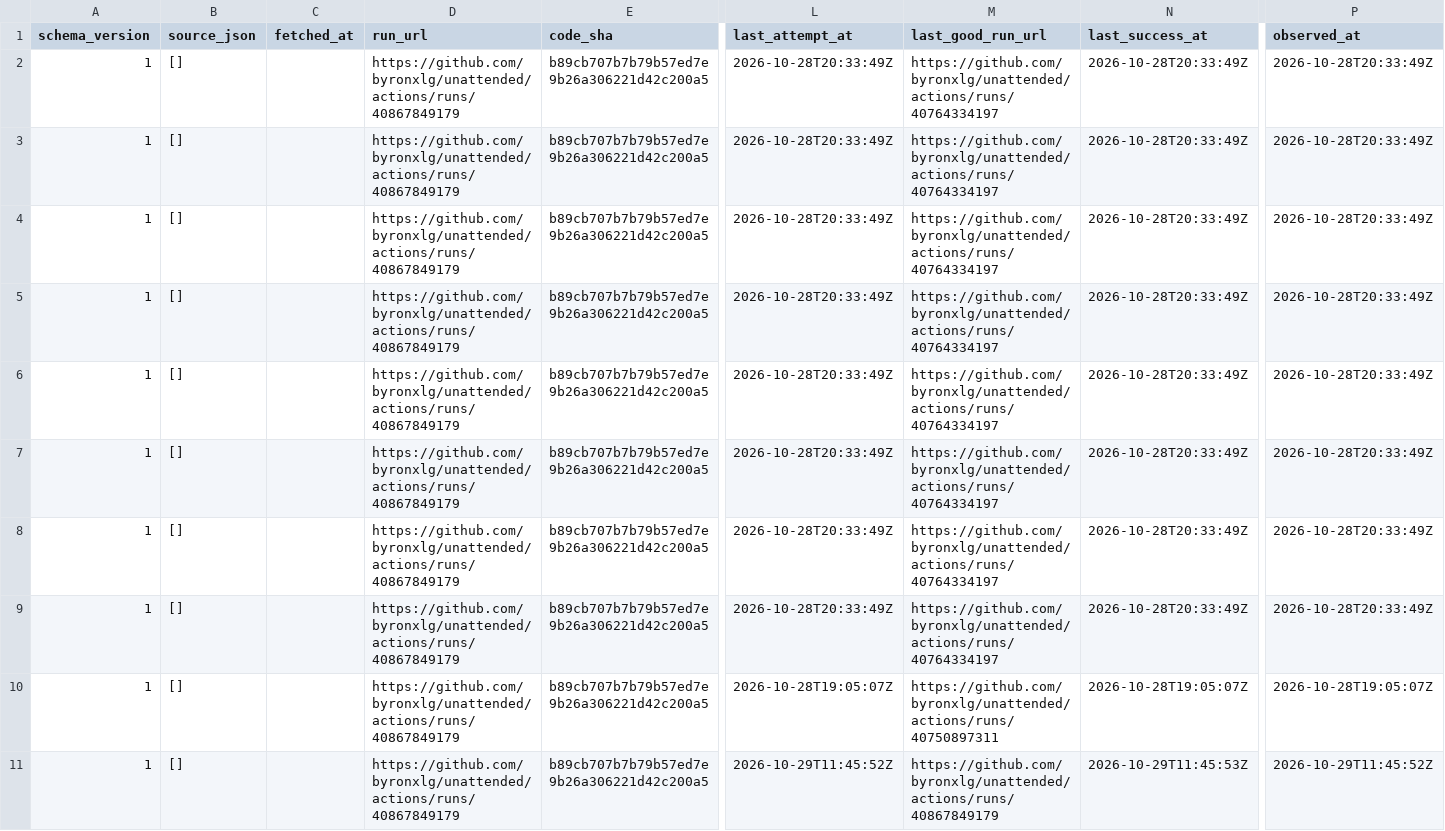
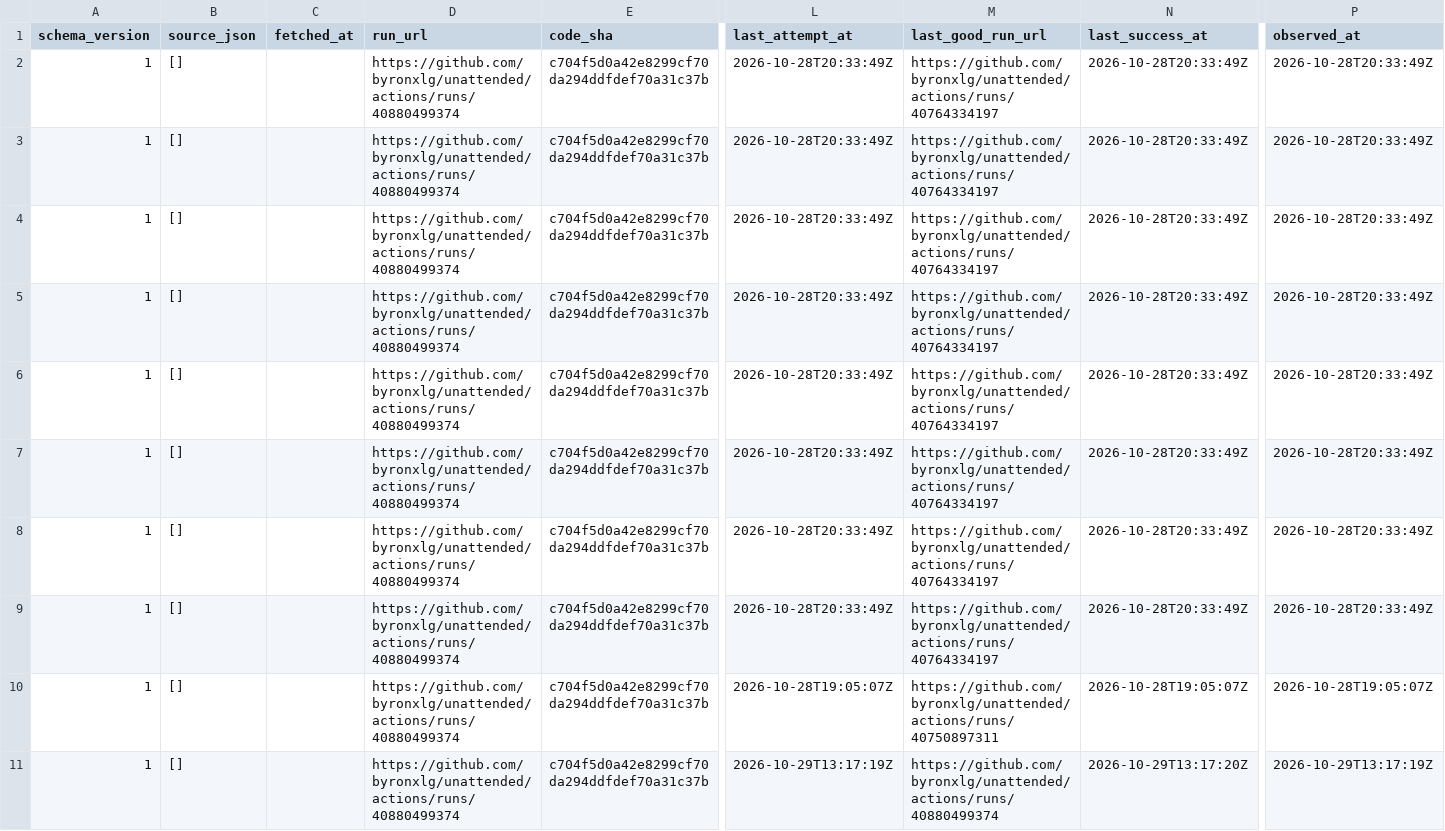
Before and after one commit to byronxlg/unattended, a CSV file: product/nz_election/data/status.csv, drawn as a sheet; only a part is shown, gaps mark what is left out; the diff names each change by its address in the sheet, - before the commit and + after, or states it on an @@ line.

```diff
--- a/product/nz_election/data/status.csv
+++ b/product/nz_election/data/status.csv
-D2:D11 (run_url): https://github.com/byronxlg/unattended/actions/runs/40867849179
+D2:D11 (run_url): https://github.com/byronxlg/unattended/actions/runs/40880499374
-E2:E11 (code_sha): b89cb707b7b79b57ed7e9b26a306221d42c200a5
+E2:E11 (code_sha): c704f5d0a42e8299cf70da294ddfdef70a31c37b
-L11 (last_attempt_at): 2026-10-29T11:45:52Z
+L11 (last_attempt_at): 2026-10-29T13:17:19Z
-M11 (last_good_run_url): https://github.com/byronxlg/unattended/actions/runs/40867849179
+M11 (last_good_run_url): https://github.com/byronxlg/unattended/actions/runs/40880499374
-N11 (last_success_at): 2026-10-29T11:45:53Z
+N11 (last_success_at): 2026-10-29T13:17:20Z
-P11 (observed_at): 2026-10-29T11:45:52Z
+P11 (observed_at): 2026-10-29T13:17:19Z
```
Also changed, not shown: product/nz_election/data/averages.csv, product/nz_election/data/polls.csv, 7 other files.
